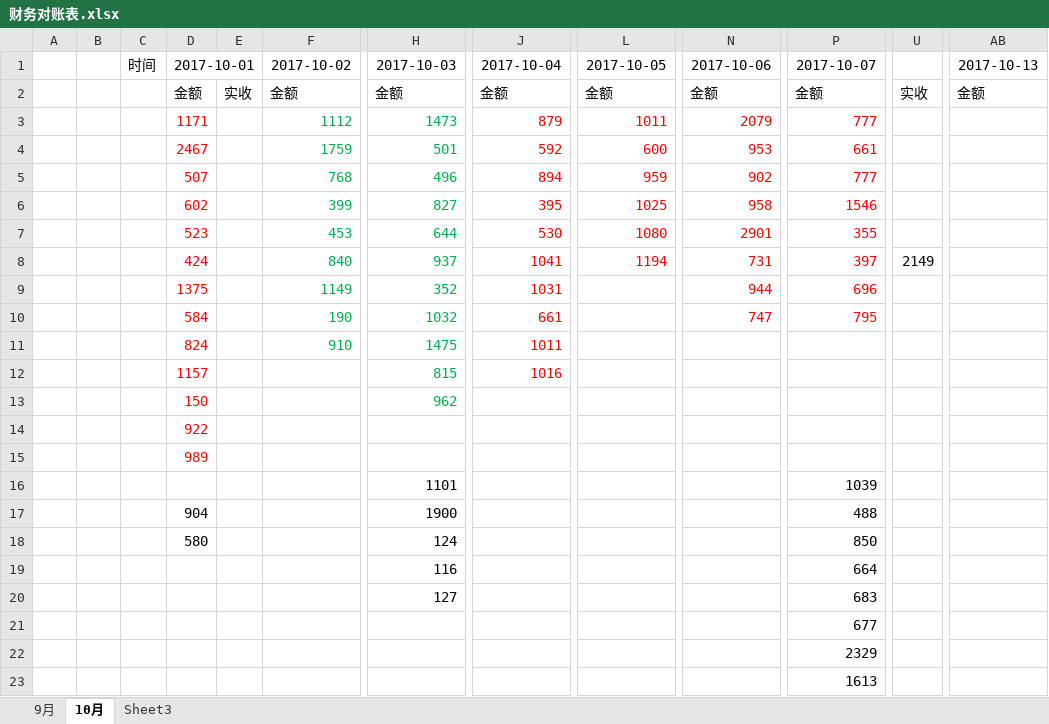
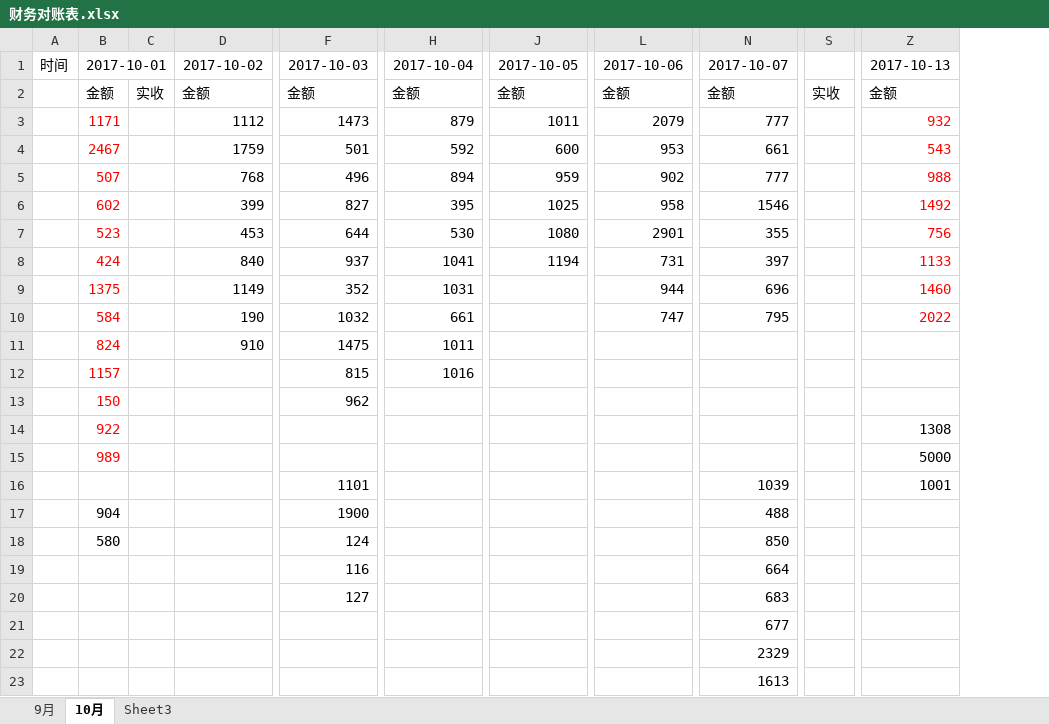
Before and after one commit to roadstoneydd/ydd, an Excel workbook: 财务/财务对账表.xlsx, sheet 10月, drawn as a sheet; only a part is shown, gaps mark what is left out; values as stored, in another font and other column widths than the file's, no borders; removed rows and columns are numbered as before the commit, all else as after; the diff names each change by its address in the sheet, - before the commit and + after, or states it on an @@ line.

Commit message:
13号

```diff
--- a/财务/财务对账表.xlsx (sheet 10月)
+++ b/财务/财务对账表.xlsx (sheet 10月)
-column A, empty
-column B, empty
-column AB, rows 1-2: 2017-10-13 | 金额
+column Z, rows 1-16: 2017-10-13 | 金额 | 932 | 543 | 988 | 1492 | 756 | 1133 | 1460 | 2022 |  |  |  | 1308 | 5000 | 1001
-D3:D11 text colour: #00B050
+D3:D11 text colour: black
-F3:F13 text colour: #00B050
+F3:F13 text colour: black
-H3:H12 text colour: #FF0000
+H3:H12 text colour: black
-J3:J8 text colour: #FF0000
+J3:J8 text colour: black
-L3:L10 text colour: #FF0000
+L3:L10 text colour: black
-N3:N10 text colour: #FF0000
+N3:N10 text colour: black
-S8: 2149
+S8: (empty)
```
Also changed, not shown: sheet 9月.
